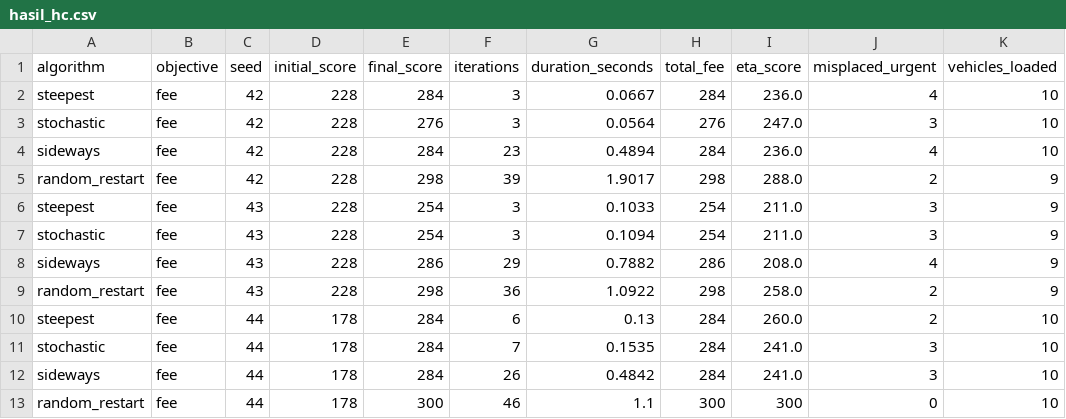
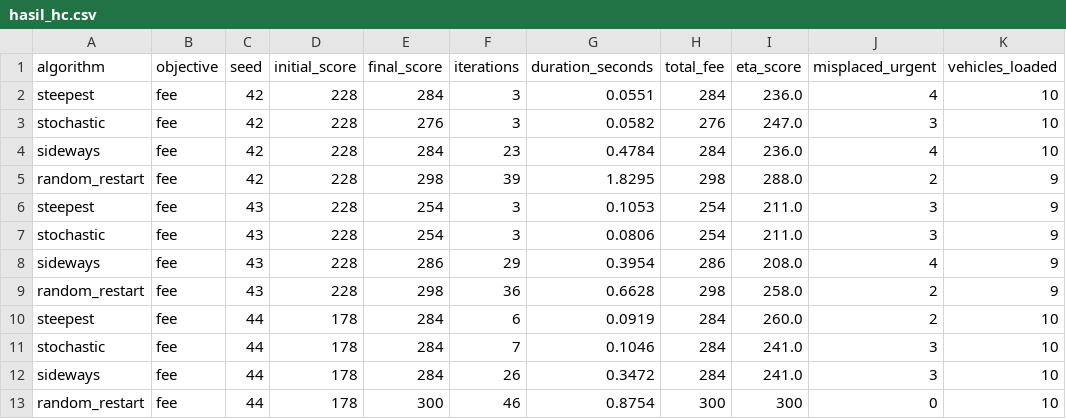
Before and after one commit to tiaracli/IF3070_G18_Triplets, a CSV file: output/hc/hasil_hc.csv, drawn as a sheet.

Commit message:
run ulang hc dan sa pake data baru

```diff
--- a/output/hc/hasil_hc.csv
+++ b/output/hc/hasil_hc.csv
@@ -1,13 +1,13 @@
 algorithm,objective,seed,initial_score,final_score,iterations,duration_seconds,total_fee,eta_score,misplaced_urgent,vehicles_loaded
-steepest,fee,42,228,284,3,0.0667,284,236.0,4,10
-stochastic,fee,42,228,276,3,0.0564,276,247.0,3,10
-sideways,fee,42,228,284,23,0.4894,284,236.0,4,10
-random_restart,fee,42,228,298,39,1.9017,298,288.0,2,9
-steepest,fee,43,228,254,3,0.1033,254,211.0,3,9
-stochastic,fee,43,228,254,3,0.1094,254,211.0,3,9
-sideways,fee,43,228,286,29,0.7882,286,208.0,4,9
-random_restart,fee,43,228,298,36,1.0922,298,258.0,2,9
-steepest,fee,44,178,284,6,0.13,284,260.0,2,10
-stochastic,fee,44,178,284,7,0.1535,284,241.0,3,10
-sideways,fee,44,178,284,26,0.4842,284,241.0,3,10
-random_restart,fee,44,178,300,46,1.1,300,300,0,10
+steepest,fee,42,228,284,3,0.0551,284,236.0,4,10
+stochastic,fee,42,228,276,3,0.0582,276,247.0,3,10
+sideways,fee,42,228,284,23,0.4784,284,236.0,4,10
+random_restart,fee,42,228,298,39,1.8295,298,288.0,2,9
+steepest,fee,43,228,254,3,0.1053,254,211.0,3,9
+stochastic,fee,43,228,254,3,0.0806,254,211.0,3,9
+sideways,fee,43,228,286,29,0.3954,286,208.0,4,9
+random_restart,fee,43,228,298,36,0.6628,298,258.0,2,9
+steepest,fee,44,178,284,6,0.0919,284,260.0,2,10
+stochastic,fee,44,178,284,7,0.1046,284,241.0,3,10
+sideways,fee,44,178,284,26,0.3472,284,241.0,3,10
+random_restart,fee,44,178,300,46,0.8754,300,300,0,10
```
Also changed, not shown: output/bonus_eta/hasil_eta.csv, output/ga/hasil.csv, 21 other files.
